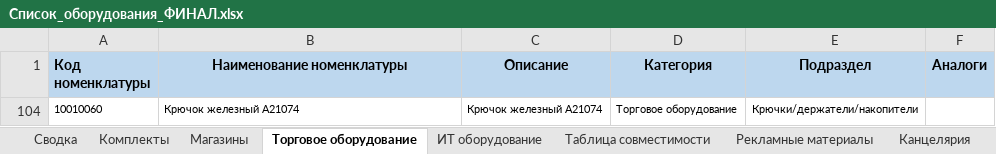
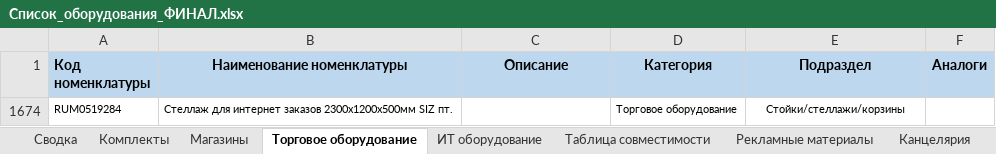
Before and after one commit to skbmaksim82-byte/Portal-zakazov, an Excel workbook: Список_оборудования_ФИНАЛ.xlsx, sheet Торговое оборудование, drawn as a sheet; values as stored, in another font and other column widths than the file's, no borders; removed rows and columns are numbered as before the commit, all else as after; the diff names each change by its address in the sheet, - before the commit and + after, or states it on an @@ line.

Commit message:
Add files via upload

```diff
--- a/Список_оборудования_ФИНАЛ.xlsx (sheet Торговое оборудование)
+++ b/Список_оборудования_ФИНАЛ.xlsx (sheet Торговое оборудование)
@@ row 104 hidden: 10010060 | Крючок железный A21074 | Крючок железный A21074 | Торговое оборудование | Крючки/держатели/накопители @@
@@ row 1674 unhidden: RUM0519284 | Стеллаж для интернет заказов 2300х1200х500мм SIZ пт. |  | Торговое оборудование | Стойки/стеллажи/корзины @@
```
Also changed, not shown: sheet Комплекты.
